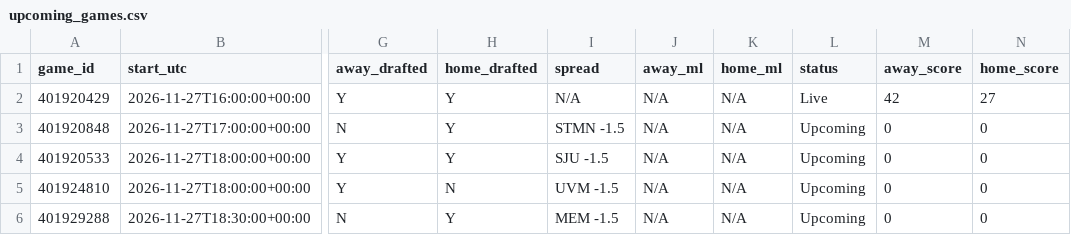
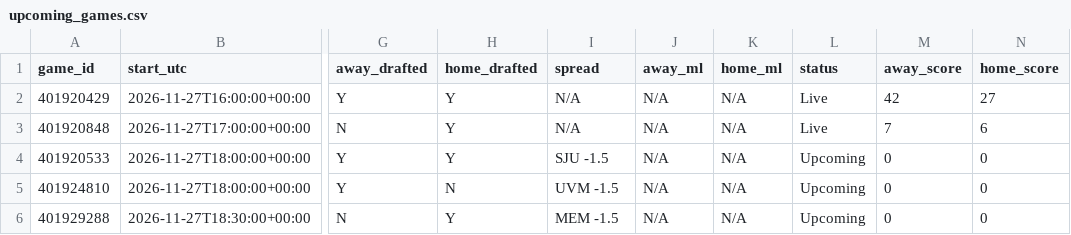
Before and after one commit to tmassa1/cbb-draft-league, a CSV file: data/upcoming_games.csv, drawn as a sheet; only a part is shown, gaps mark what is left out; the diff names each change by its address in the sheet, - before the commit and + after, or states it on an @@ line.

```diff
--- a/data/upcoming_games.csv
+++ b/data/upcoming_games.csv
-I3 (spread): STMN -1.5
+I3 (spread): N/A
-L3 (status): Upcoming
+L3 (status): Live
-M3 (away_score): 0
+M3 (away_score): 7
-N3 (home_score): 0
+N3 (home_score): 6
```
